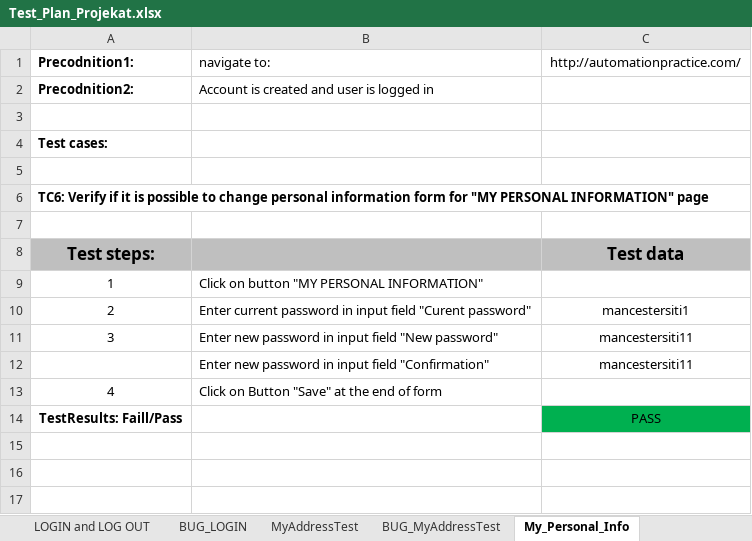
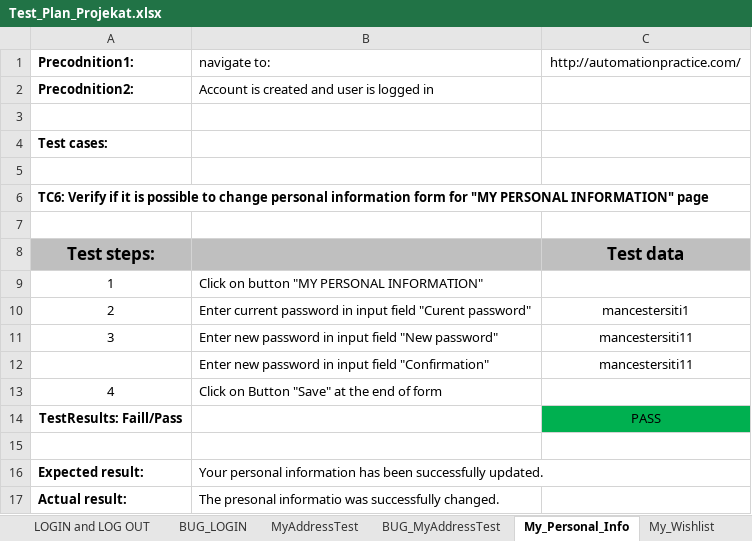
Before and after one commit to majcha94/SeleniumProjekatAutomation, an Excel workbook: data/Test_Plan_Projekat.xlsx, sheet My_Personal_Info, drawn as a sheet; values as stored, in another font and other column widths than the file's, no borders; the diff names each change by its address in the sheet, - before the commit and + after, or states it on an @@ line.

```diff
--- a/data/Test_Plan_Projekat.xlsx (sheet My_Personal_Info)
+++ b/data/Test_Plan_Projekat.xlsx (sheet My_Personal_Info)
+sheet tab: My_Wishlist
+row 15: (empty)
+row 16: Expected result: | Your personal information has been successfully updated.
+row 17: Actual result: | The presonal informatio was successfully changed.
```
Also changed, not shown: 21 other files.
